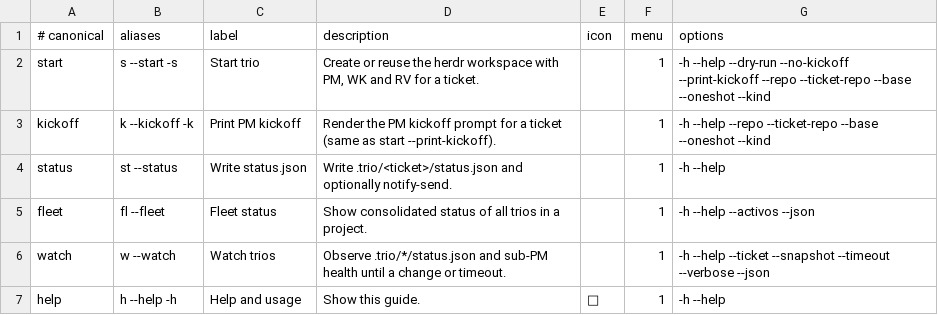
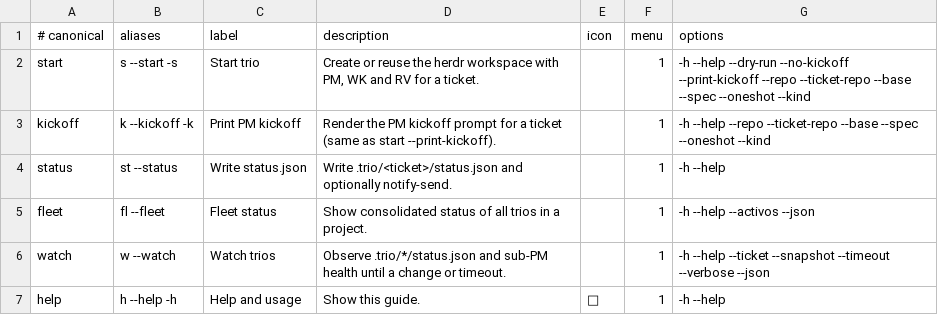
Before and after one commit to robert-flo/ravn-trio, a TSV file: runtime/commands.tsv, drawn as a sheet.

Commit message:
feat: modo spec y blindaje de arranque/espera en herdr (HR-CLAVIS#117)

```diff
--- a/runtime/commands.tsv
+++ b/runtime/commands.tsv
@@ -1,4 +1,4 @@
 # canonical	aliases	label	description	icon	menu	options
-start	s --start -s	Start trio	Create or reuse the herdr workspace with PM, WK and RV for a ticket.		1	-h --help --dry-run --no-kickoff --print-kickoff --repo --ticket-repo --base --oneshot --kind
-kickoff	k --kickoff -k	Print PM kickoff	Render the PM kickoff prompt for a ticket (same as start --print-kickoff).		1	-h --help --repo --ticket-repo --base --oneshot --kind
+start	s --start -s	Start trio	Create or reuse the herdr workspace with PM, WK and RV for a ticket.		1	-h --help --dry-run --no-kickoff --print-kickoff --repo --ticket-repo --base --spec --oneshot --kind
+kickoff	k --kickoff -k	Print PM kickoff	Render the PM kickoff prompt for a ticket (same as start --print-kickoff).		1	-h --help --repo --ticket-repo --base --spec --oneshot --kind
 status	st --status	Write status.json	Write .trio/<ticket>/status.json and optionally notify-send.		1	-h --help
```
Also changed, not shown: 5 other files.
